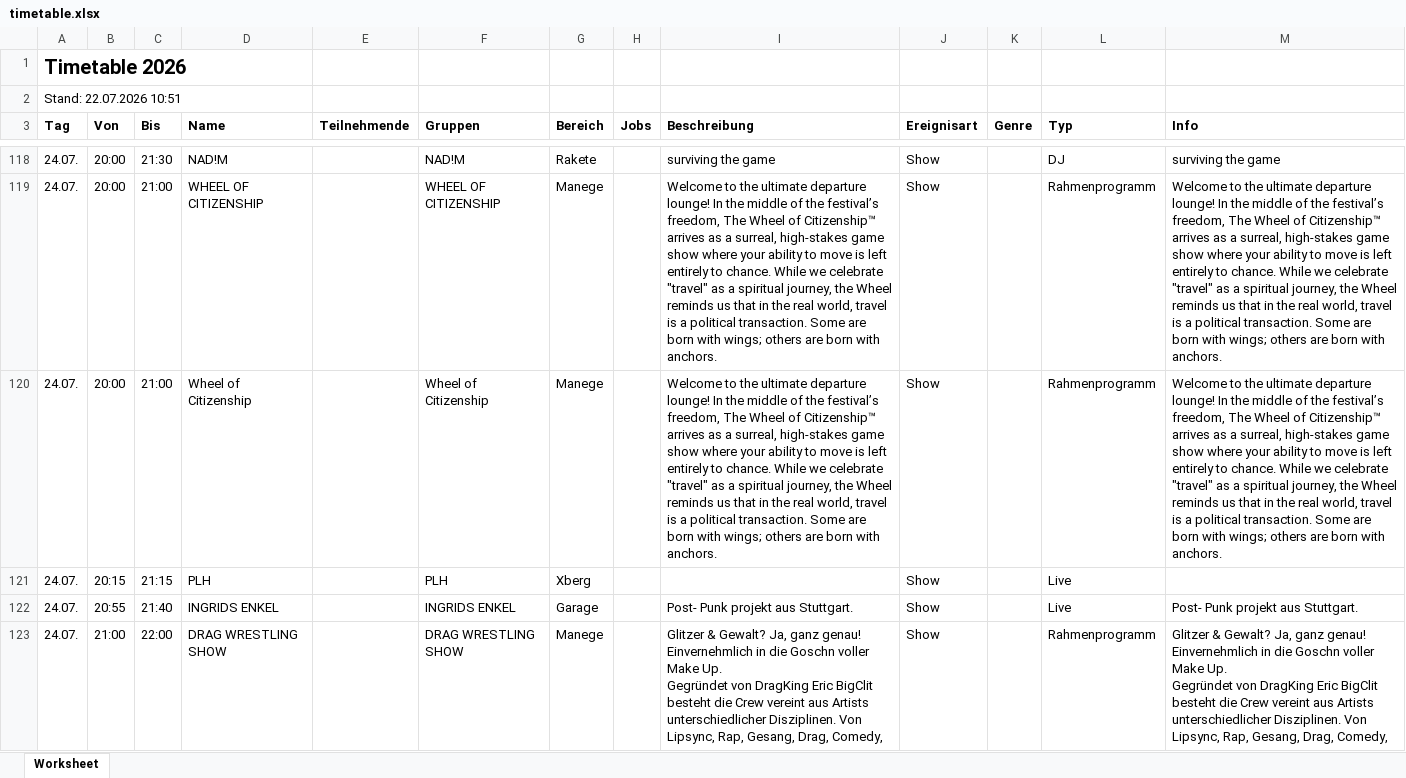
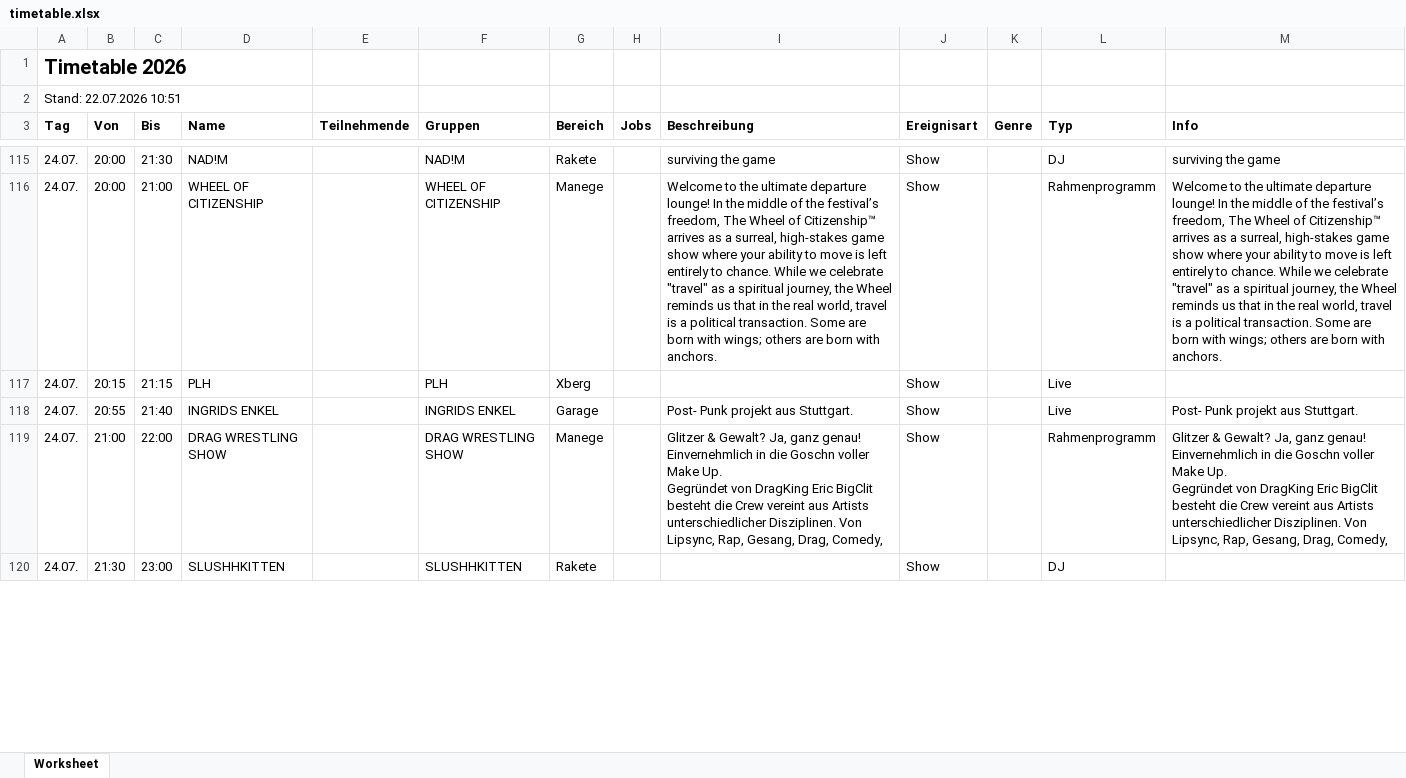
Before and after one commit to Goodlive-GmbH/Feel-Festival-Timetable, an Excel workbook: import/timetable.xlsx, sheet Worksheet, drawn as a sheet; only a part is shown, gaps mark what is left out; the shorter side is filled out with more unchanged rows; values as stored, in another font and other column widths than the file's, no borders; the diff covers the shown part only; the diff names each change by its address in the sheet, - before the commit and + after, or states it on an @@ line.

Commit message:
Add files via upload

```diff
--- a/import/timetable.xlsx (sheet Worksheet)
+++ b/import/timetable.xlsx (sheet Worksheet)
-row 120: 24.07. | 20:00 | 21:00 | Wheel of Citizenship |  | Wheel of Citizenship | Manege |  | Welcome to the ultimate departure lounge! In the middle of the festival’s freedom, The Wheel of Citizenship™ arrives as a surreal, high-stakes game show where your ability to move is left entirely to chance. While we celebrate "travel" as a spiritual journey, the Wheel reminds us that in the real world, travel is a political transaction. Some are born with wings; others are born with anchors. | Show |  | Rahmenprogramm | Welcome to the ultimate departure lounge! In the middle of the festival’s freedom, The Wheel of Citizenship™ arrives as a surreal, high-stakes game show where your ability to move is left entirely to chance. While we celebrate "travel" as a spiritual journey, the Wheel reminds us that in the real world, travel is a political transaction. Some are born with wings; others are born with anchors.
```
Also changed, not shown: 15 removed rows elsewhere in this sheet.
